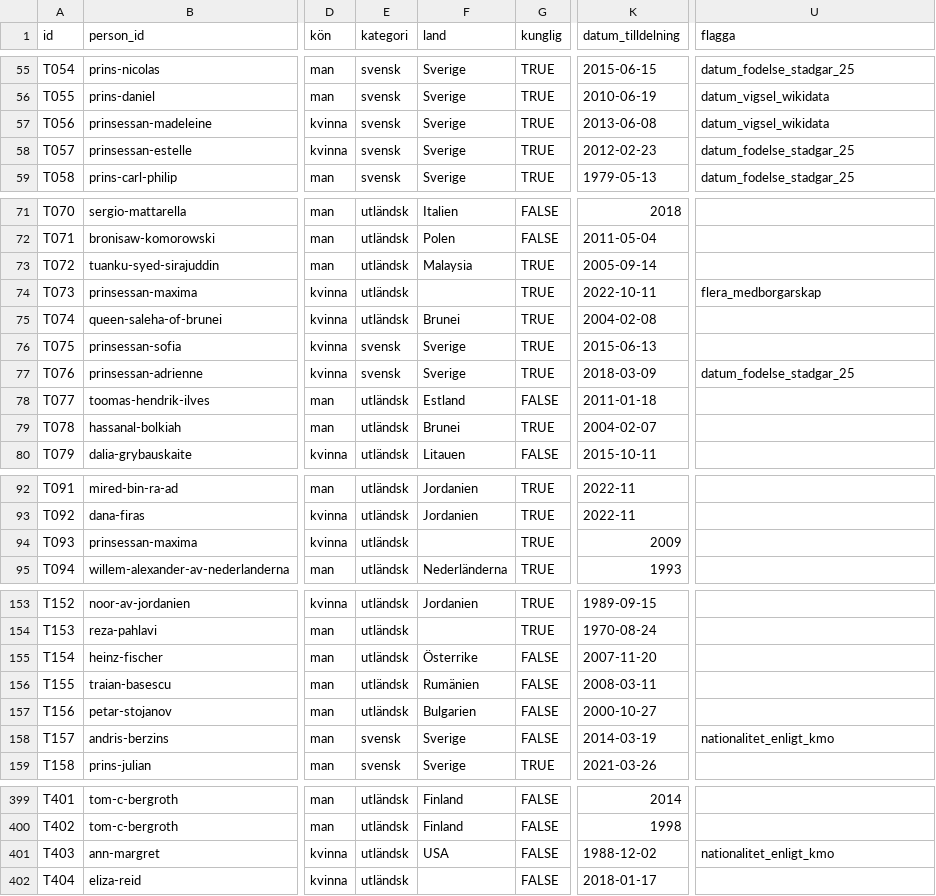
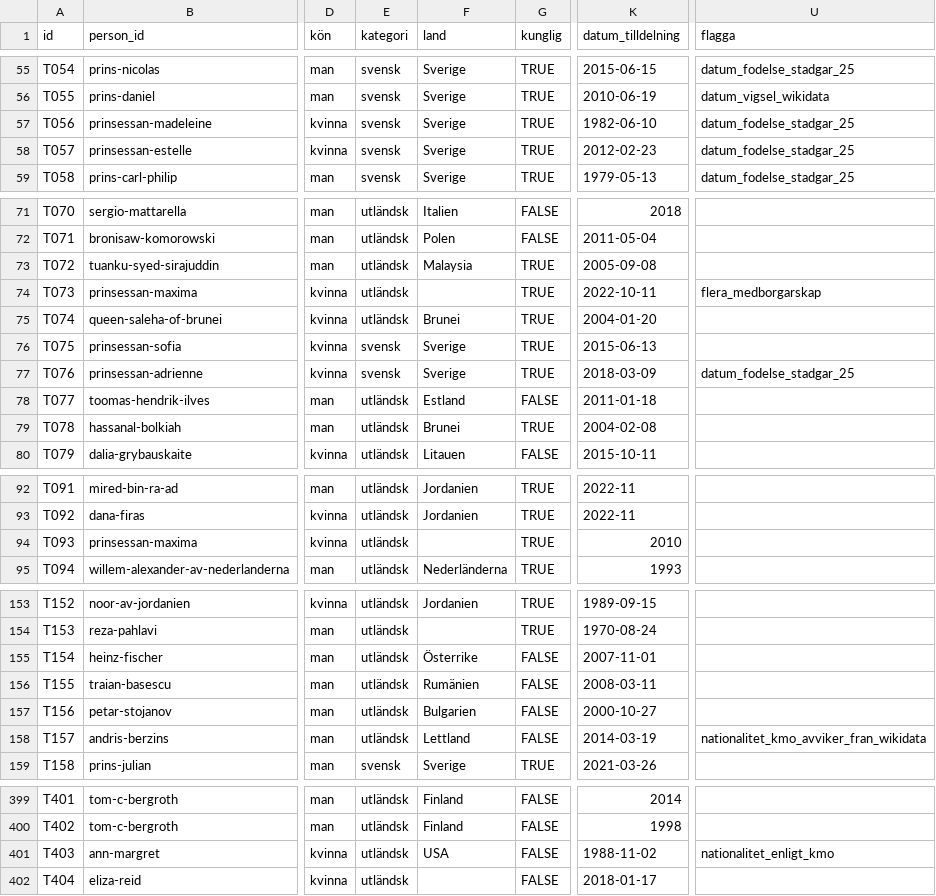
Before and after one commit to LeoLevenius/kungliga-ordnar, a CSV file: data/tilldelningar.csv, drawn as a sheet; only a part is shown, gaps mark what is left out; the diff covers the shown part only; the diff names each change by its address in the sheet, - before the commit and + after, or states it on an @@ line.

```diff
--- a/data/tilldelningar.csv
+++ b/data/tilldelningar.csv
-K57 (datum_tilldelning): 2013-06-08
+K57 (datum_tilldelning): 1982-06-10
-U57 (flagga): datum_vigsel_wikidata
+U57 (flagga): datum_fodelse_stadgar_25
-K73 (datum_tilldelning): 2005-09-14
+K73 (datum_tilldelning): 2005-09-08
-K75 (datum_tilldelning): 2004-02-08
+K75 (datum_tilldelning): 2004-01-20
-K79 (datum_tilldelning): 2004-02-07
+K79 (datum_tilldelning): 2004-02-08
-K94 (datum_tilldelning): 2009
+K94 (datum_tilldelning): 2010
-K155 (datum_tilldelning): 2007-11-20
+K155 (datum_tilldelning): 2007-11-01
-E158 (kategori): svensk
+E158 (kategori): utländsk
-F158 (land): Sverige
+F158 (land): Lettland
-U158 (flagga): nationalitet_enligt_kmo
+U158 (flagga): nationalitet_kmo_avviker_fran_wikidata
-K401 (datum_tilldelning): 1988-12-02
+K401 (datum_tilldelning): 1988-11-02
```
Also changed, not shown: 28 edited cells elsewhere in this file, data/andringslogg.csv, 2 other files.
